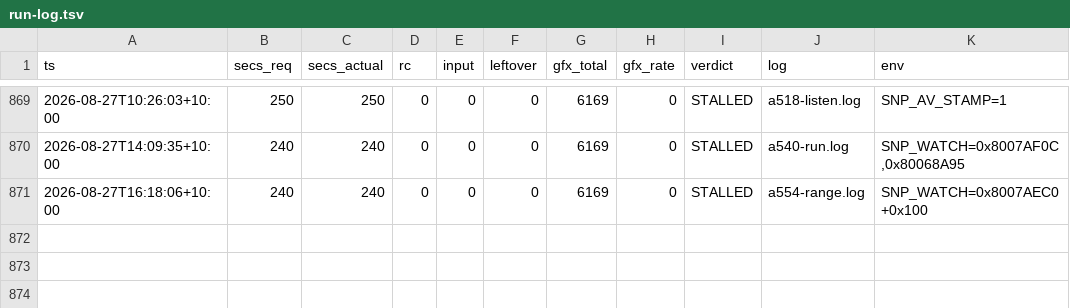
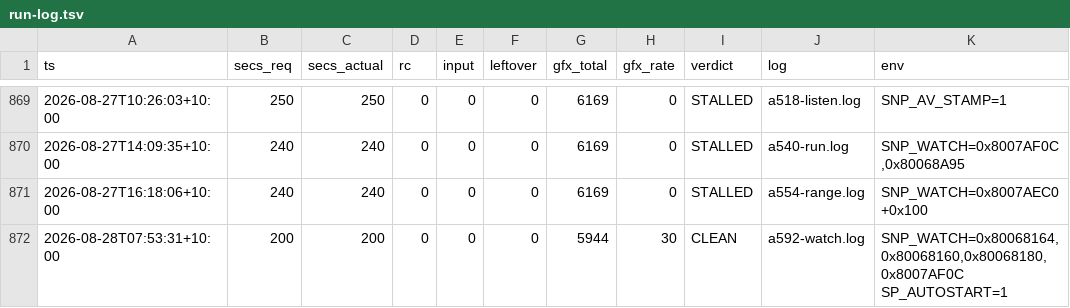
Before and after one commit to johvmac/sin-punishment-recompiled, a TSV file: docs/run-log.tsv, drawn as a sheet; only a part is shown, gaps mark what is left out.

```diff
--- a/docs/run-log.tsv
+++ b/docs/run-log.tsv
@@ -871 +871,2 @@ ts	secs_req	secs_actual	rc	input	leftover	gfx_total	gfx_rate	verdict	log	env
 2026-08-27T16:18:06+10:00	240	240	0	0	0	6169	0	STALLED	a554-range.log	SNP_WATCH=0x8007AEC0+0x100
+2026-08-28T07:53:31+10:00	200	200	0	0	0	5944	30	CLEAN	a592-watch.log	SNP_WATCH=0x80068164,0x80068160,0x80068180,0x8007AF0C SP_AUTOSTART=1
```
Also changed, not shown: 4 other files.
